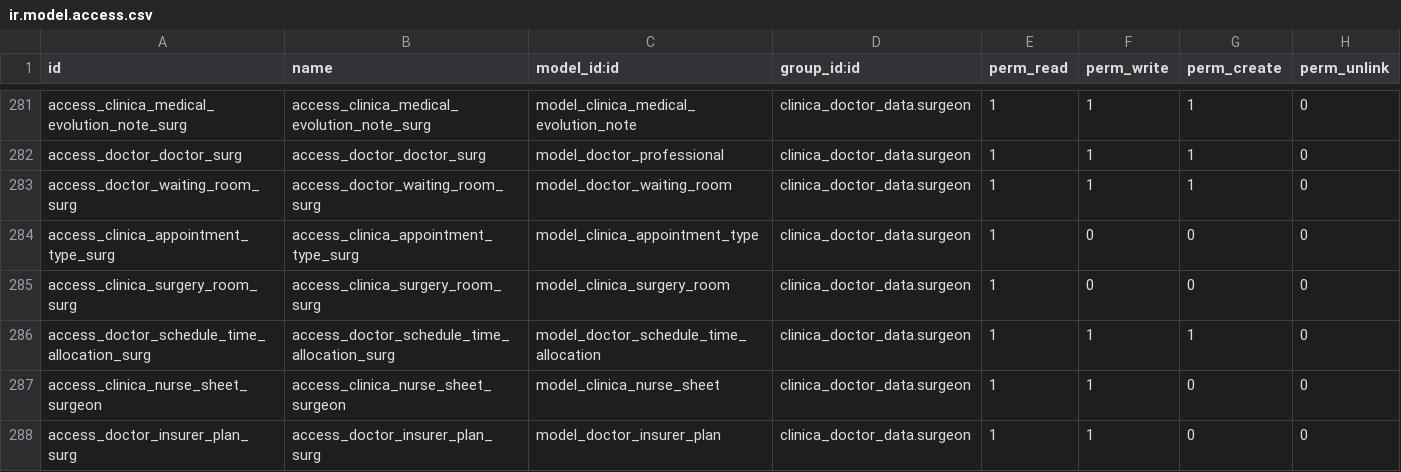
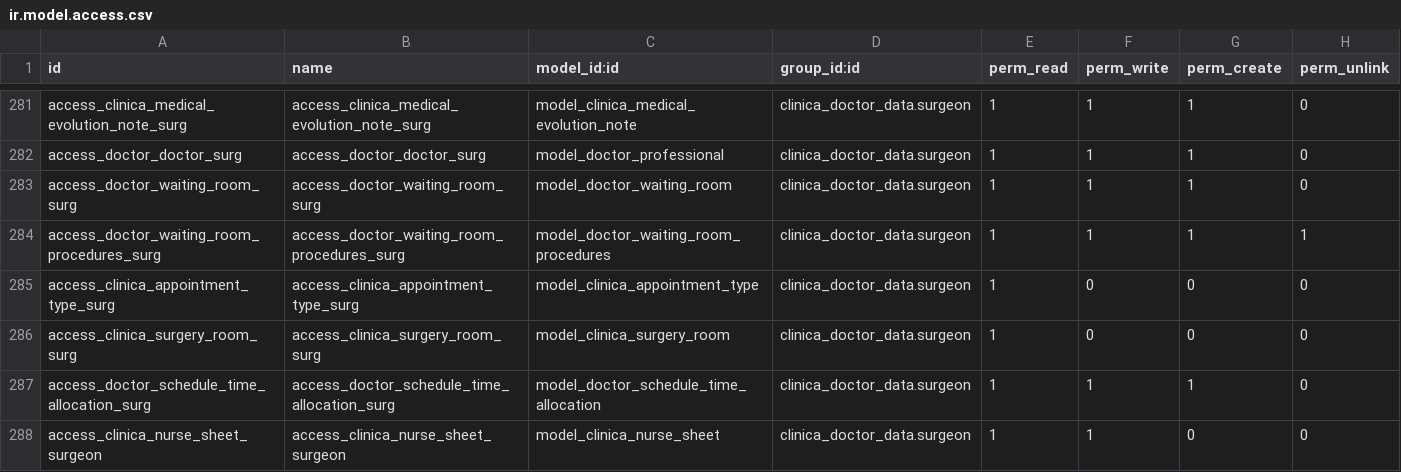
Before and after one commit to proyecto-evoluzion/Evolution, a CSV file: security/ir.model.access.csv, drawn as a sheet; only a part is shown, gaps mark what is left out; the shorter side is filled out with more unchanged rows.

Commit message:
Adding some permissions and translations-C

```diff
--- a/security/ir.model.access.csv
+++ b/security/ir.model.access.csv
@@ -283,2 +283,3 @@ access_doctor_doctor_surg,access_doctor_doctor_surg,model_doctor_professional,cl
 access_doctor_waiting_room_surg,access_doctor_waiting_room_surg,model_doctor_waiting_room,clinica_doctor_data.surgeon,1,1,1,0
+access_doctor_waiting_room_procedures_surg,access_doctor_waiting_room_procedures_surg,model_doctor_waiting_room_procedures,clinica_doctor_data.surgeon,1,1,1,1
 access_clinica_appointment_type_surg,access_clinica_appointment_type_surg,model_clinica_appointment_type,clinica_doctor_data.surgeon,1,0,0,0
```
Also changed, not shown: 2 other files.
